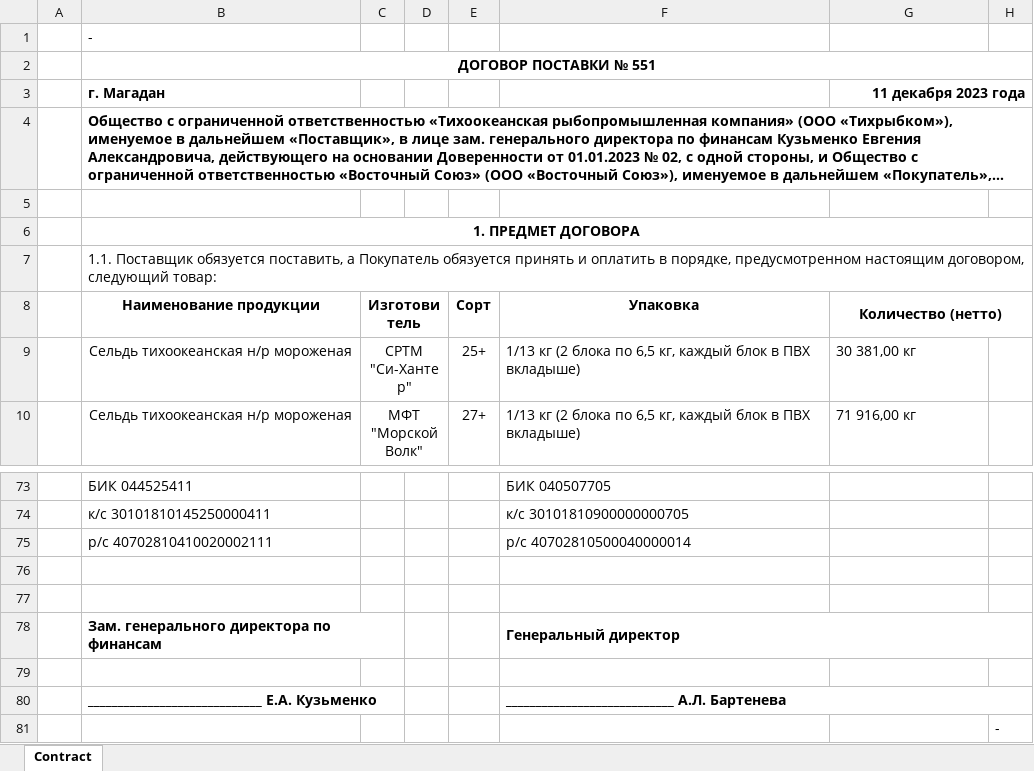
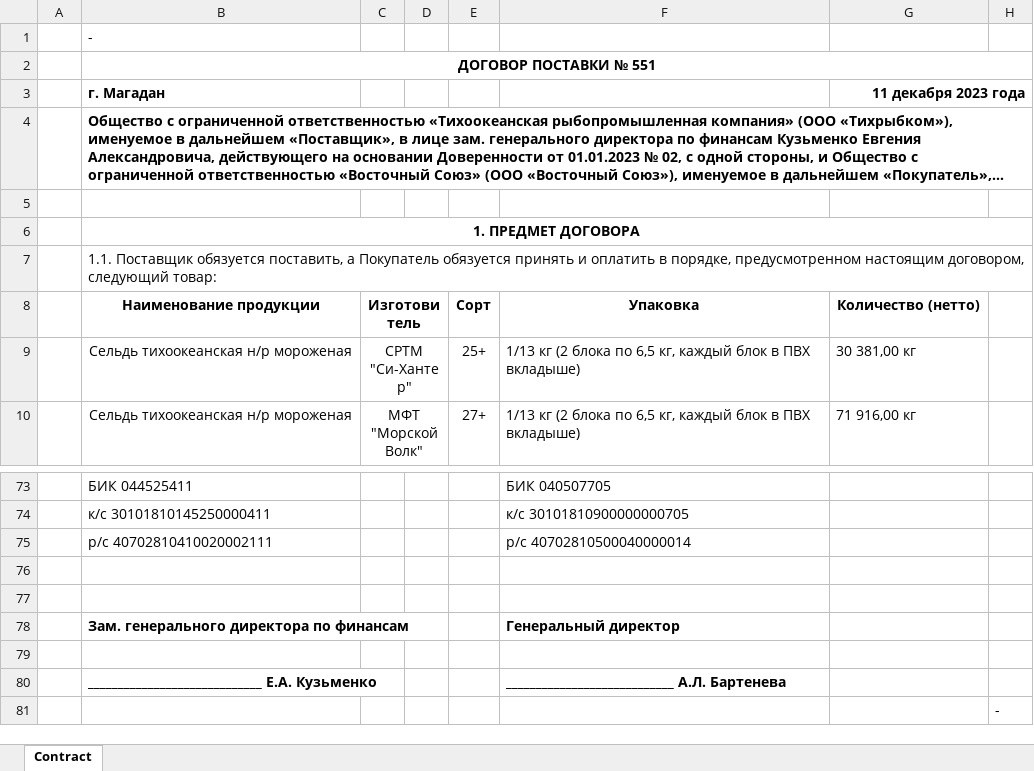
Before and after one commit to KirillKazakoff/tsAddin, an Excel workbook: templates/Inner_Contract.xlsx, sheet Contract, drawn as a sheet; only a part is shown, gaps mark what is left out; long unchanged cells end in …; values as stored, in another font and other column widths than the file's, no borders; the diff names each change by its address in the sheet, - before the commit and + after, or states it on an @@ line.

```diff
--- a/templates/Inner_Contract.xlsx (sheet Contract)
+++ b/templates/Inner_Contract.xlsx (sheet Contract)
-G8:H8 merged
-B78:C78 merged
-F78:H78 merged
-F80:H80 merged
```
Also changed, not shown: 5 other files.
